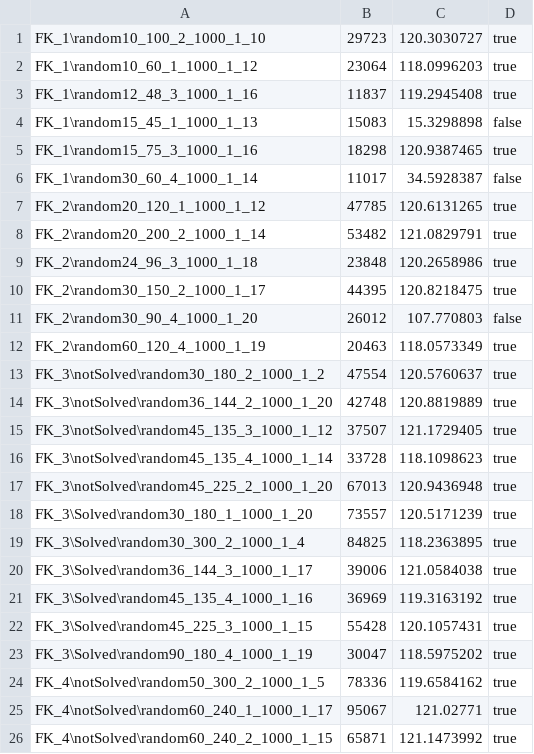
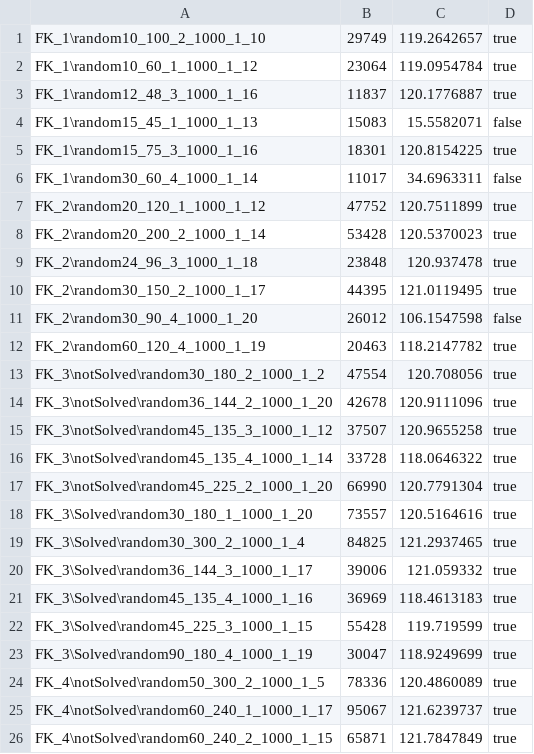
Before and after one commit to Golino98/KernelSearchGolinoCottiBeatrice, a CSV file: log/KernelBase/KernelBuilderPercentage/VariableSorterByValueAndAbsoluteRC/kernelBase_KernelBuilderPercentage_VariableSorterByValueAndAbsoluteRC.csv, drawn as a sheet; only a part is shown; the diff covers the shown part only.

Commit message:
Caricamento seconda istanza del Kernel Builder Percentage

```diff
--- a/log/KernelBase/KernelBuilderPercentage/VariableSorterByValueAndAbsoluteRC/kernelBase_KernelBuilderPercentage_VariableSorterByValueAndAbsoluteRC.csv
+++ b/log/KernelBase/KernelBuilderPercentage/VariableSorterByValueAndAbsoluteRC/kernelBase_KernelBuilderPercentage_VariableSorterByValueAndAbsoluteRC.csv
@@ -1,26 +1,26 @@
-FK_1\random10_100_2_1000_1_10,29723,120.3030727,true
-FK_1\random10_60_1_1000_1_12,23064,118.0996203,true
-FK_1\random12_48_3_1000_1_16,11837,119.2945408,true
-FK_1\random15_45_1_1000_1_13,15083,15.3298898,false
-FK_1\random15_75_3_1000_1_16,18298,120.9387465,true
-FK_1\random30_60_4_1000_1_14,11017,34.5928387,false
-FK_2\random20_120_1_1000_1_12,47785,120.6131265,true
-FK_2\random20_200_2_1000_1_14,53482,121.0829791,true
-FK_2\random24_96_3_1000_1_18,23848,120.2658986,true
-FK_2\random30_150_2_1000_1_17,44395,120.8218475,true
-FK_2\random30_90_4_1000_1_20,26012,107.770803,false
-FK_2\random60_120_4_1000_1_19,20463,118.0573349,true
-FK_3\notSolved\random30_180_2_1000_1_2,47554,120.5760637,true
-FK_3\notSolved\random36_144_2_1000_1_20,42748,120.8819889,true
-FK_3\notSolved\random45_135_3_1000_1_12,37507,121.1729405,true
-FK_3\notSolved\random45_135_4_1000_1_14,33728,118.1098623,true
-FK_3\notSolved\random45_225_2_1000_1_20,67013,120.9436948,true
-FK_3\Solved\random30_180_1_1000_1_20,73557,120.5171239,true
-FK_3\Solved\random30_300_2_1000_1_4,84825,118.2363895,true
-FK_3\Solved\random36_144_3_1000_1_17,39006,121.0584038,true
-FK_3\Solved\random45_135_4_1000_1_16,36969,119.3163192,true
-FK_3\Solved\random45_225_3_1000_1_15,55428,120.1057431,true
-FK_3\Solved\random90_180_4_1000_1_19,30047,118.5975202,true
-FK_4\notSolved\random50_300_2_1000_1_5,78336,119.6584162,true
-FK_4\notSolved\random60_240_1_1000_1_17,95067,121.02771,true
-FK_4\notSolved\random60_240_2_1000_1_15,65871,121.1473992,true
+FK_1\random10_100_2_1000_1_10,29749,119.2642657,true
+FK_1\random10_60_1_1000_1_12,23064,119.0954784,true
+FK_1\random12_48_3_1000_1_16,11837,120.1776887,true
+FK_1\random15_45_1_1000_1_13,15083,15.5582071,false
+FK_1\random15_75_3_1000_1_16,18301,120.8154225,true
+FK_1\random30_60_4_1000_1_14,11017,34.6963311,false
+FK_2\random20_120_1_1000_1_12,47752,120.7511899,true
+FK_2\random20_200_2_1000_1_14,53428,120.5370023,true
+FK_2\random24_96_3_1000_1_18,23848,120.937478,true
+FK_2\random30_150_2_1000_1_17,44395,121.0119495,true
+FK_2\random30_90_4_1000_1_20,26012,106.1547598,false
+FK_2\random60_120_4_1000_1_19,20463,118.2147782,true
+FK_3\notSolved\random30_180_2_1000_1_2,47554,120.708056,true
+FK_3\notSolved\random36_144_2_1000_1_20,42678,120.9111096,true
+FK_3\notSolved\random45_135_3_1000_1_12,37507,120.9655258,true
+FK_3\notSolved\random45_135_4_1000_1_14,33728,118.0646322,true
+FK_3\notSolved\random45_225_2_1000_1_20,66990,120.7791304,true
+FK_3\Solved\random30_180_1_1000_1_20,73557,120.5164616,true
+FK_3\Solved\random30_300_2_1000_1_4,84825,121.2937465,true
+FK_3\Solved\random36_144_3_1000_1_17,39006,121.059332,true
+FK_3\Solved\random45_135_4_1000_1_16,36969,118.4613183,true
+FK_3\Solved\random45_225_3_1000_1_15,55428,119.719599,true
+FK_3\Solved\random90_180_4_1000_1_19,30047,118.9249699,true
+FK_4\notSolved\random50_300_2_1000_1_5,78336,120.4860089,true
+FK_4\notSolved\random60_240_1_1000_1_17,95067,121.6239737,true
+FK_4\notSolved\random60_240_2_1000_1_15,65871,121.7847849,true
```
Also changed, not shown: 18 edited cells elsewhere in this file, 12 other files.
